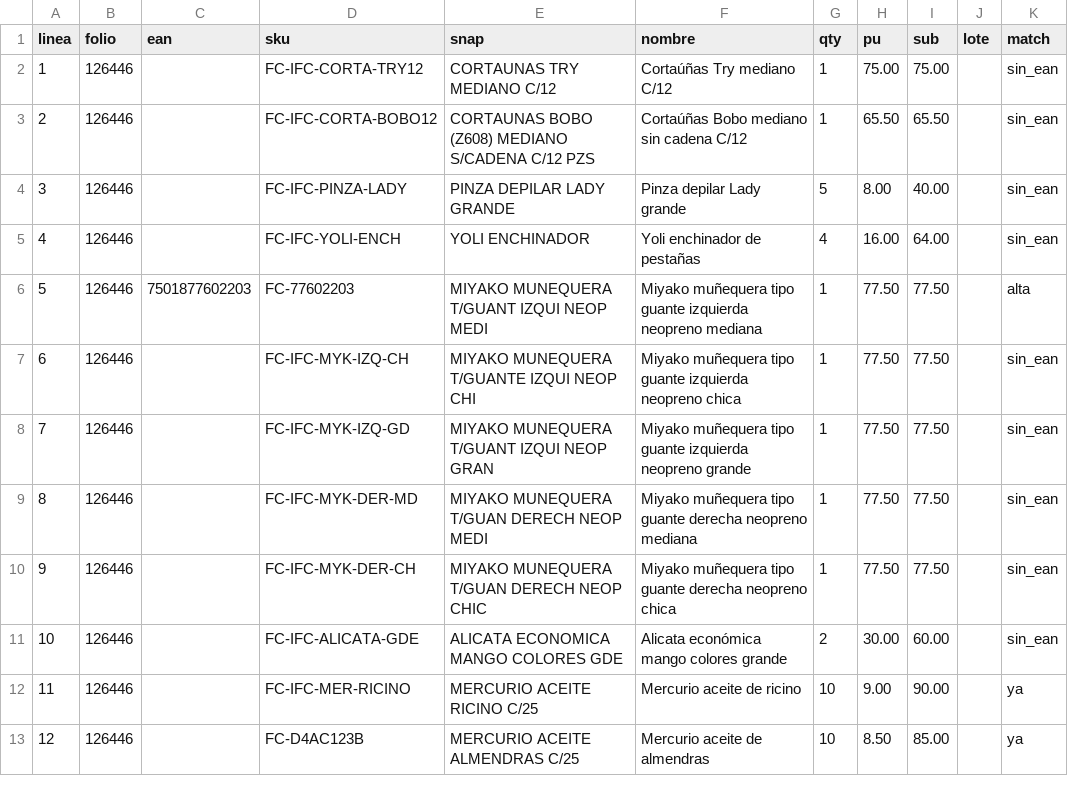
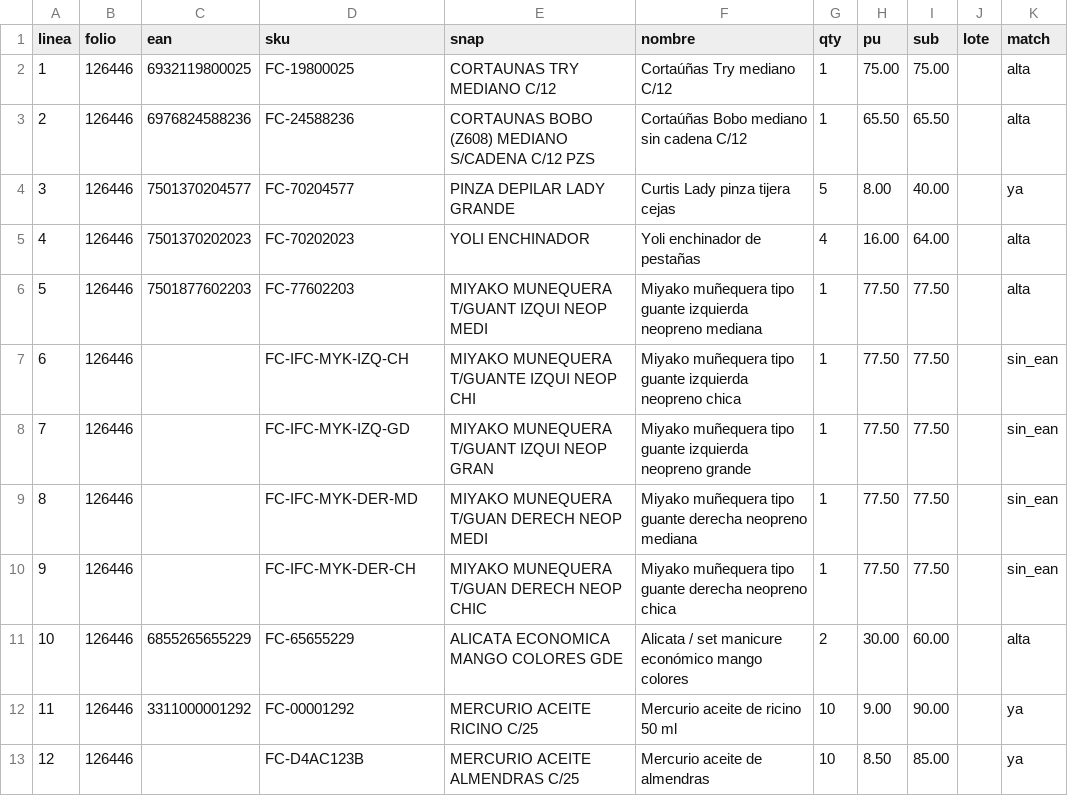
Before and after one commit to ibarraivane/farmacapital, a CSV file: sql/generated/ticket_ifc_126446.csv, drawn as a sheet.

```diff
--- a/sql/generated/ticket_ifc_126446.csv
+++ b/sql/generated/ticket_ifc_126446.csv
@@ -1,6 +1,6 @@
 linea,folio,ean,sku,snap,nombre,qty,pu,sub,lote,match
-1,126446,,FC-IFC-CORTA-TRY12,CORTAUNAS TRY MEDIANO C/12,Cortaúñas Try mediano C/12,1,75.00,75.00,,sin_ean
-2,126446,,FC-IFC-CORTA-BOBO12,CORTAUNAS BOBO (Z608) MEDIANO S/CADENA C/12 PZS,Cortaúñas Bobo mediano sin cadena C/12,1,65.50,65.50,,sin_ean
-3,126446,,FC-IFC-PINZA-LADY,PINZA DEPILAR LADY GRANDE,Pinza depilar Lady grande,5,8.00,40.00,,sin_ean
-4,126446,,FC-IFC-YOLI-ENCH,YOLI ENCHINADOR,Yoli enchinador de pestañas,4,16.00,64.00,,sin_ean
+1,126446,6932119800025,FC-19800025,CORTAUNAS TRY MEDIANO C/12,Cortaúñas Try mediano C/12,1,75.00,75.00,,alta
+2,126446,6976824588236,FC-24588236,CORTAUNAS BOBO (Z608) MEDIANO S/CADENA C/12 PZS,Cortaúñas Bobo mediano sin cadena C/12,1,65.50,65.50,,alta
+3,126446,7501370204577,FC-70204577,PINZA DEPILAR LADY GRANDE,Curtis Lady pinza tijera cejas,5,8.00,40.00,,ya
+4,126446,7501370202023,FC-70202023,YOLI ENCHINADOR,Yoli enchinador de pestañas,4,16.00,64.00,,alta
 5,126446,7501877602203,FC-77602203,MIYAKO MUNEQUERA T/GUANT IZQUI NEOP MEDI,Miyako muñequera tipo guante izquierda neopreno mediana,1,77.50,77.50,,alta
@@ -10,4 +10,4 @@ linea,folio,ean,sku,snap,nombre,qty,pu,sub,lote,match
 9,126446,,FC-IFC-MYK-DER-CH,MIYAKO MUNEQUERA T/GUAN DERECH NEOP CHIC,Miyako muñequera tipo guante derecha neopreno chica,1,77.50,77.50,,sin_ean
-10,126446,,FC-IFC-ALICATA-GDE,ALICATA ECONOMICA MANGO COLORES GDE,Alicata económica mango colores grande,2,30.00,60.00,,sin_ean
-11,126446,,FC-IFC-MER-RICINO,MERCURIO ACEITE RICINO C/25,Mercurio aceite de ricino,10,9.00,90.00,,ya
+10,126446,6855265655229,FC-65655229,ALICATA ECONOMICA MANGO COLORES GDE,Alicata / set manicure económico mango colores,2,30.00,60.00,,alta
+11,126446,3311000001292,FC-00001292,MERCURIO ACEITE RICINO C/25,Mercurio aceite de ricino 50 ml,10,9.00,90.00,,ya
 12,126446,,FC-D4AC123B,MERCURIO ACEITE ALMENDRAS C/25,Mercurio aceite de almendras,10,8.50,85.00,,ya
```
Also changed, not shown: sql/generated/ticket_equilibrio_446466.csv, 10 other files.
